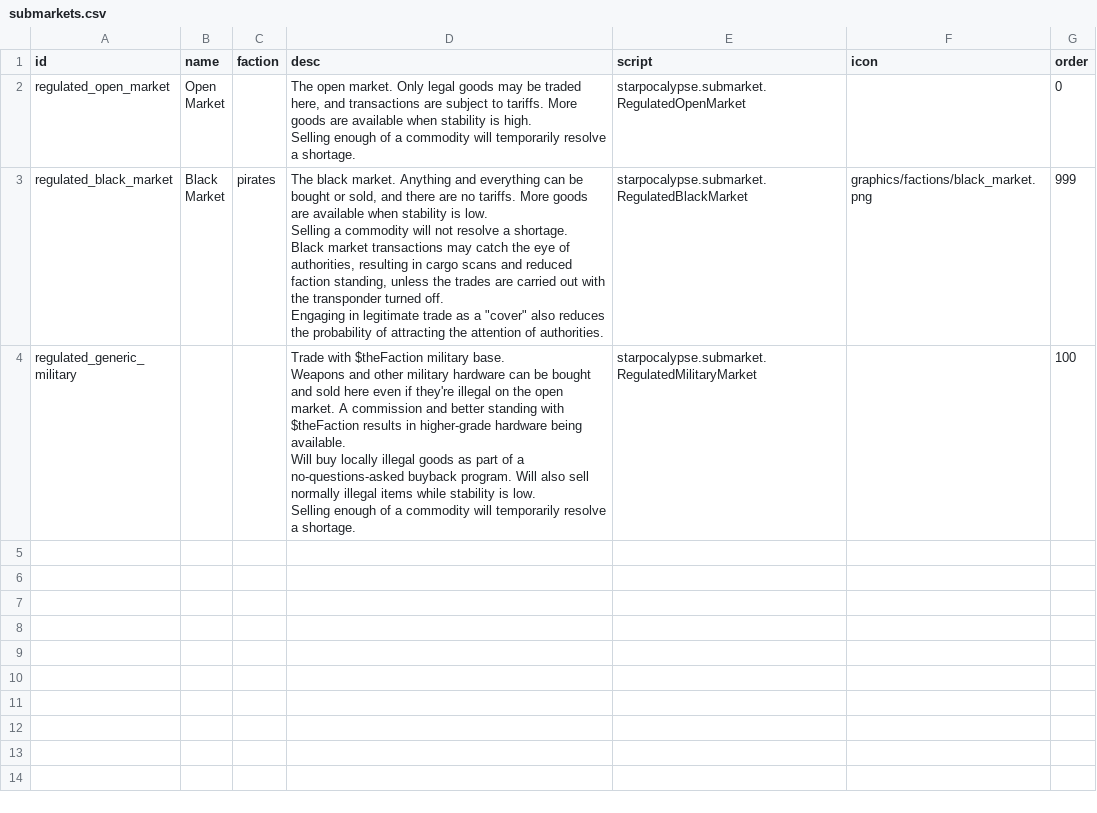
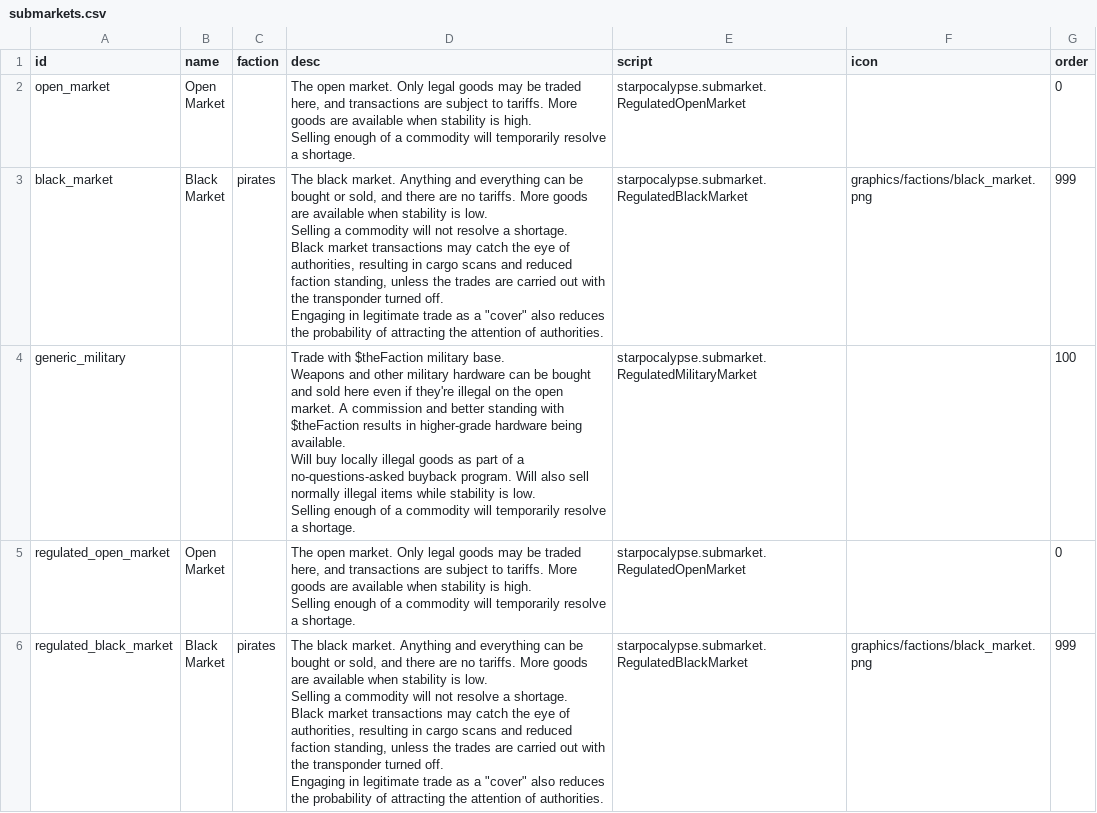
Before and after one commit to jaghaimo/starpocalypse, a CSV file: assets/data/campaign/submarkets.csv, drawn as a sheet; only a part is shown; the shorter side is filled out with more unchanged rows; ↵ is a line break in a cell; the diff names each change by its address in the sheet, - before the commit and + after, or states it on an @@ line.

Commit message:
New implementation bugfixes (#23)
- An unfortunate name change in `mod_info.json` to assure correct load order (leading space).
- Add fence cut (Black Market tariff, because you need someone to contact the underworld).
- Add all special colony items to raid protector.
- Add Industrial Evolution integration (raid protector and ship damager).
- Add various modded faction to `reputationBlacklist.csv`.
- Fix `null` in Shy Black Market description (now shows correct suspicion level).
- Add Transparent Markets - even with transponder off, suspicion will still build up, but at half speed.
- Enable Shy Black Market by default.
- Fix F1 tooltip for commodities not showing regulated markets.

```diff
--- a/assets/data/campaign/submarkets.csv
+++ b/assets/data/campaign/submarkets.csv
+row 2: open_market | Open ↵ Market |  | The open market. Only legal goods may be traded here, and transactions are subject to tariffs. More goods are available when stability is high. ↵ Selling enough of a commodity will temporarily resolve a shortage. | starpocalypse.submarket.RegulatedOpenMarket |  | 0
+row 3: black_market | Black ↵ Market | pirates | The black market. Anything and everything can be bought or sold, and there are no tariffs. More goods are available when stability is low. ↵ Selling a commodity will not resolve a shortage. ↵ Black market transactions may catch the eye of authorities, resulting in cargo scans and reduced faction standing, unless the trades are carried out with the transponder turned off. ↵ Engaging in legitimate trade as a "cover" also reduces the probability of attracting the attention of authorities. | starpocalypse.submarket.RegulatedBlackMarket | graphics/factions/black_market.png | 999
+row 4: generic_military |  |  | Trade with $theFaction military base. ↵ Weapons and other military hardware can be bought and sold here even if they're illegal on the open market. A commission and better standing with $theFaction results in higher-grade hardware being available. ↵ Will buy locally illegal goods as part of a no-questions-asked buyback program. Will also sell normally illegal items while stability is low. ↵ Selling enough of a commodity will temporarily resolve a shortage. | starpocalypse.submarket.RegulatedMilitaryMarket |  | 100
```
Also changed, not shown: 29 other files.
